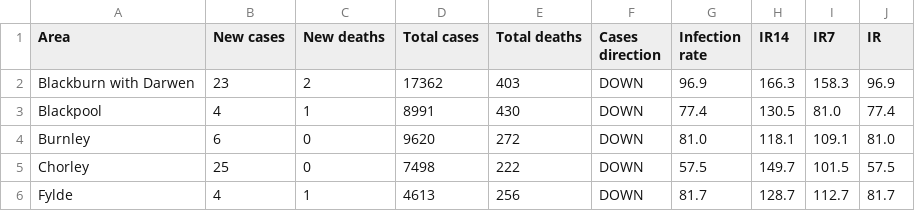
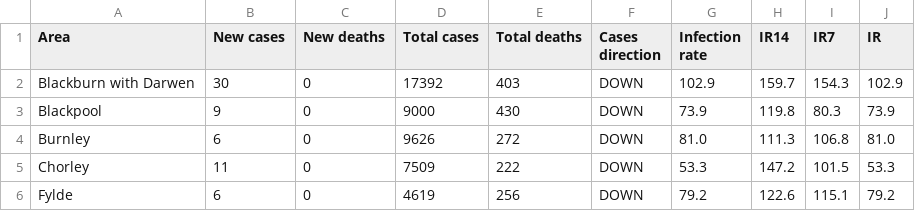
Before and after one commit to paumber/covid-data, a CSV file: Latest_Lancs_Flourish.csv, drawn as a sheet; only a part is shown; the diff covers the shown part only.

Commit message:
Update Latest_Lancs_Flourish.csv

```diff
--- a/Latest_Lancs_Flourish.csv
+++ b/Latest_Lancs_Flourish.csv
@@ -1,6 +1,6 @@
 Area,New cases,New deaths,Total cases,Total deaths,Cases direction,Infection rate,IR14,IR7,IR
-Blackburn with Darwen,23,2,17362,403,DOWN,96.9,166.3,158.3,96.9
-Blackpool,4,1,8991,430,DOWN,77.4,130.5,81.0,77.4
-Burnley,6,0,9620,272,DOWN,81.0,118.1,109.1,81.0
-Chorley,25,0,7498,222,DOWN,57.5,149.7,101.5,57.5
-Fylde,4,1,4613,256,DOWN,81.7,128.7,112.7,81.7
+Blackburn with Darwen,30,0,17392,403,DOWN,102.9,159.7,154.3,102.9
+Blackpool,9,0,9000,430,DOWN,73.9,119.8,80.3,73.9
+Burnley,6,0,9626,272,DOWN,81.0,111.3,106.8,81.0
+Chorley,11,0,7509,222,DOWN,53.3,147.2,101.5,53.3
+Fylde,6,0,4619,256,DOWN,79.2,122.6,115.1,79.2
```
Also changed, not shown: 63 edited cells elsewhere in this file.
